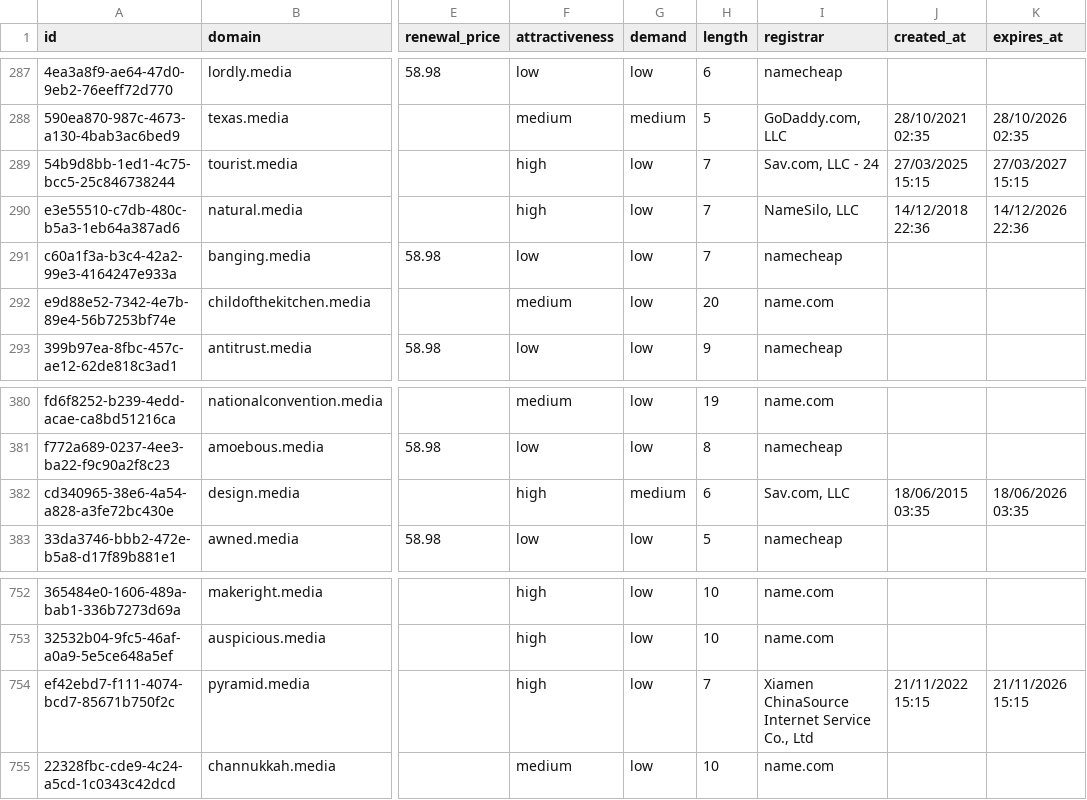
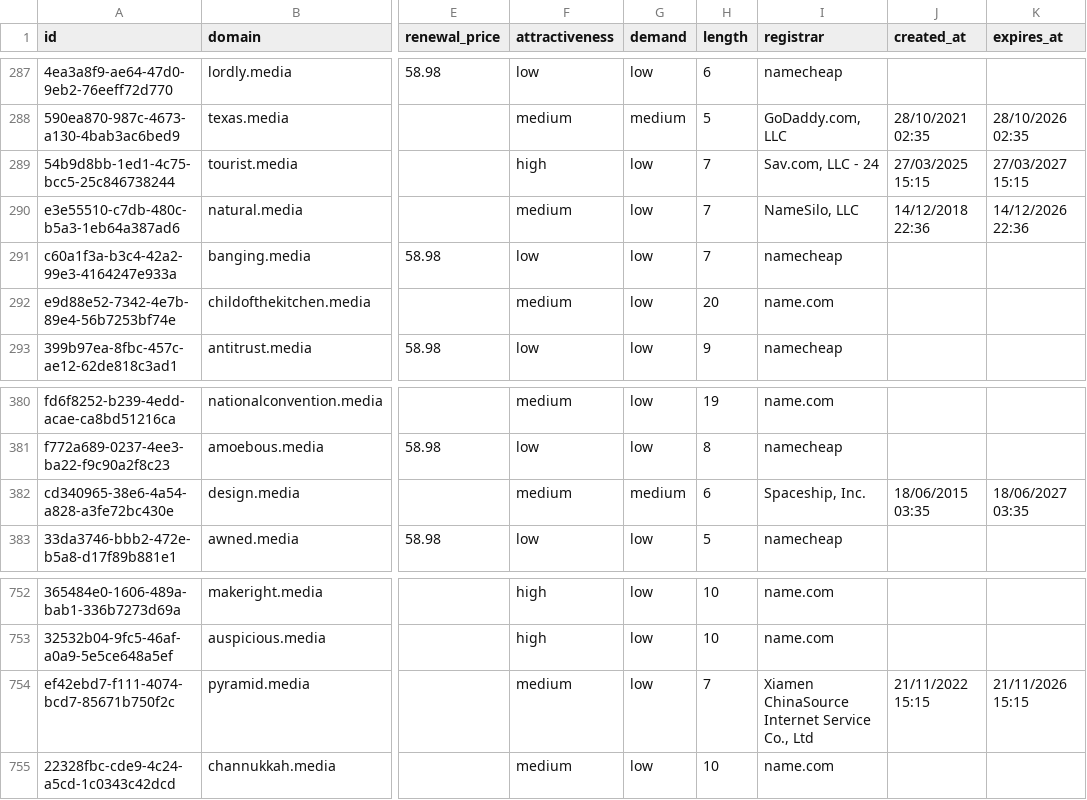
Before and after one commit to UniqueDomains/media-oneword-domains, a CSV file: media.csv, drawn as a sheet; only a part is shown, gaps mark what is left out; the diff covers the shown part only; the diff names each change by its address in the sheet, - before the commit and + after, or states it on an @@ line.

```diff
--- a/media.csv
+++ b/media.csv
-F290 (attractiveness): high
+F290 (attractiveness): medium
-F382 (attractiveness): high
+F382 (attractiveness): medium
-I382 (registrar): Sav.com, LLC
+I382 (registrar): Spaceship, Inc.
-K382 (expires_at): 18/06/2026 03:35
+K382 (expires_at): 18/06/2027 03:35
-F754 (attractiveness): high
+F754 (attractiveness): medium
```
Also changed, not shown: 1 added row, 1 removed row and 12 edited cells elsewhere in this file, 4 other files.
